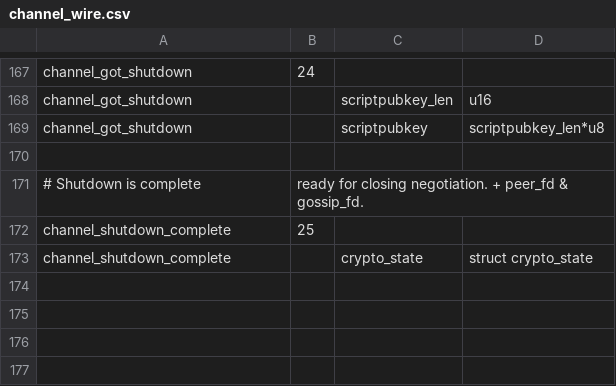
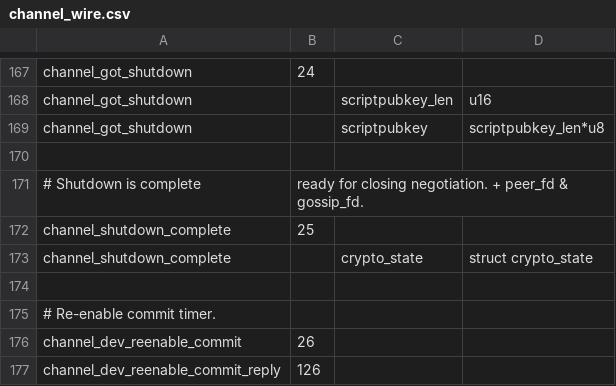
Before and after one commit to ElementsProject/lightning, a CSV file: channeld/channel_wire.csv, drawn as a sheet; only a part is shown, gaps mark what is left out.

Commit message:
lightningd: dev-reenable-commit RPC command to re-enable commit timer.
Signed-off-by: Rusty Russell <rusty@rustcorp.com.au>

```diff
--- a/channeld/channel_wire.csv
+++ b/channeld/channel_wire.csv
@@ -173 +173,5 @@ channel_shutdown_complete,25
 channel_shutdown_complete,,crypto_state,struct crypto_state
+
+# Re-enable commit timer.
+channel_dev_reenable_commit,26
+channel_dev_reenable_commit_reply,126
```
Also changed, not shown: 2 other files.
